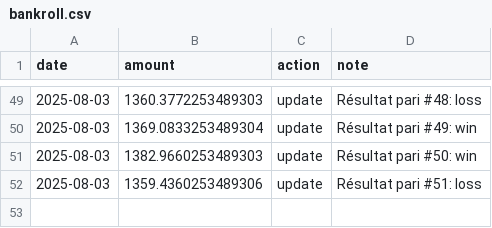
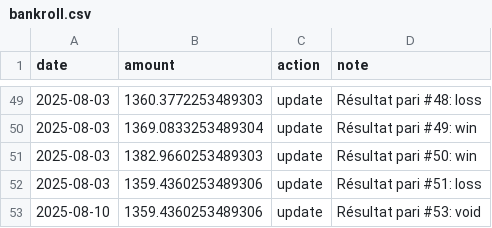
Before and after one commit to narvall018/ufc_predictor, a CSV file: bets/bankroll.csv, drawn as a sheet; only a part is shown, gaps mark what is left out.

Commit message:
Update bankroll after bet #53

```diff
--- a/bets/bankroll.csv
+++ b/bets/bankroll.csv
@@ -52 +52,2 @@ date,amount,action,note
 2025-08-03,1359.4360253489306,update,Résultat pari #51: loss
+2025-08-10,1359.4360253489306,update,Résultat pari #53: void
```
